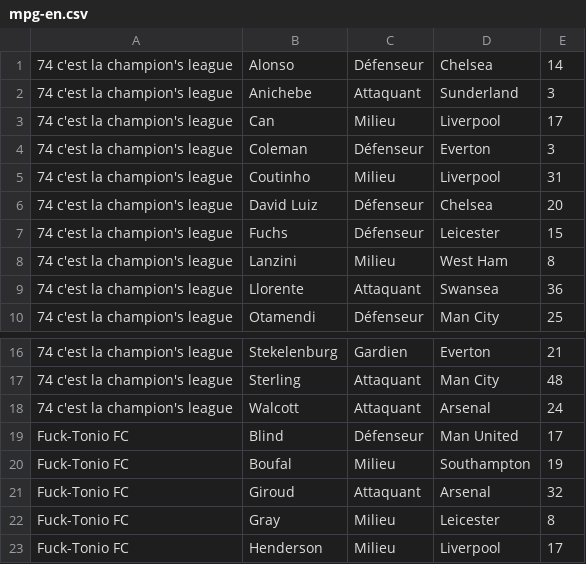
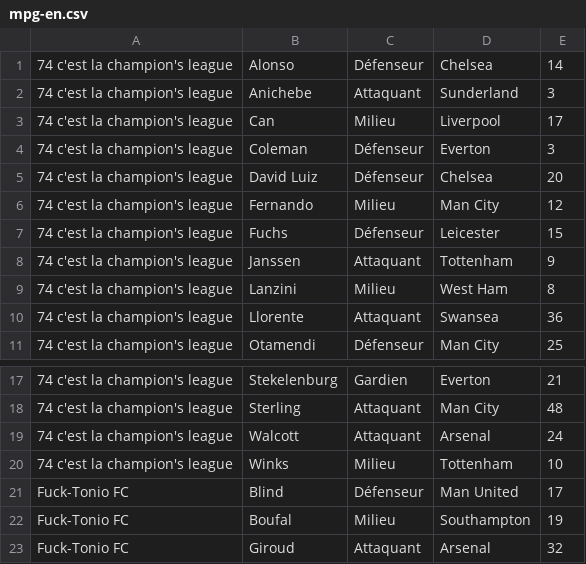
Before and after one commit to hdurix/mpg, a CSV file: mpg-en.csv, drawn as a sheet; only a part is shown, gaps mark what is left out; the shorter side is filled out with more unchanged rows.

Commit message:
automatical commit

```diff
--- a/mpg-en.csv
+++ b/mpg-en.csv
@@ -4,5 +4,6 @@
 74 c'est la champion's league;Coleman;Défenseur;Everton;3
-74 c'est la champion's league;Coutinho;Milieu;Liverpool;31
 74 c'est la champion's league;David Luiz;Défenseur;Chelsea;20
+74 c'est la champion's league;Fernando;Milieu;Man City;12
 74 c'est la champion's league;Fuchs;Défenseur;Leicester;15
+74 c'est la champion's league;Janssen;Attaquant;Tottenham;9
 74 c'est la champion's league;Lanzini;Milieu;West Ham;8
@@ -18,2 +19,3 @@
 74 c'est la champion's league;Walcott;Attaquant;Arsenal;24
+74 c'est la champion's league;Winks;Milieu;Tottenham;10
 Fuck-Tonio FC;Blind;Défenseur;Man United;17
```
